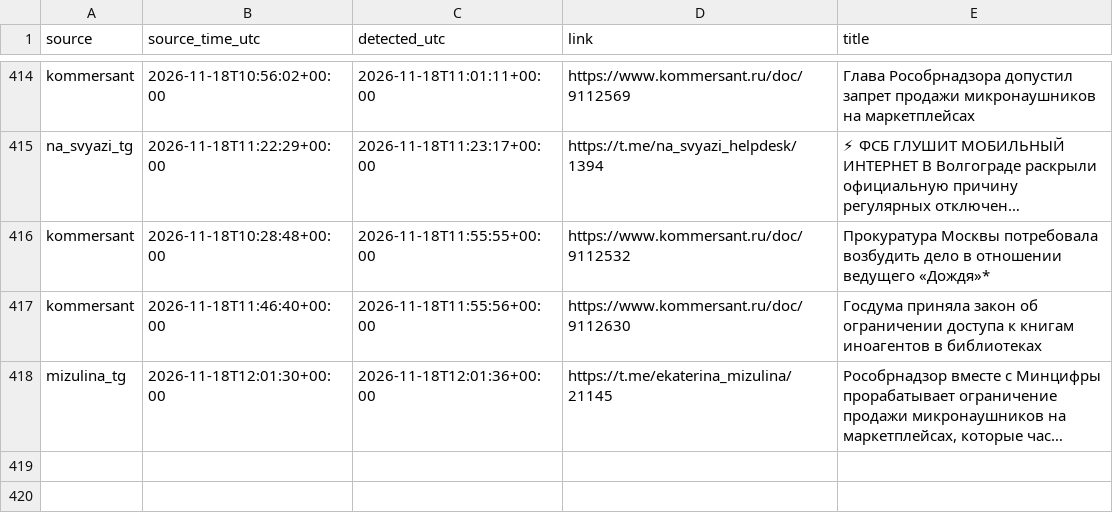
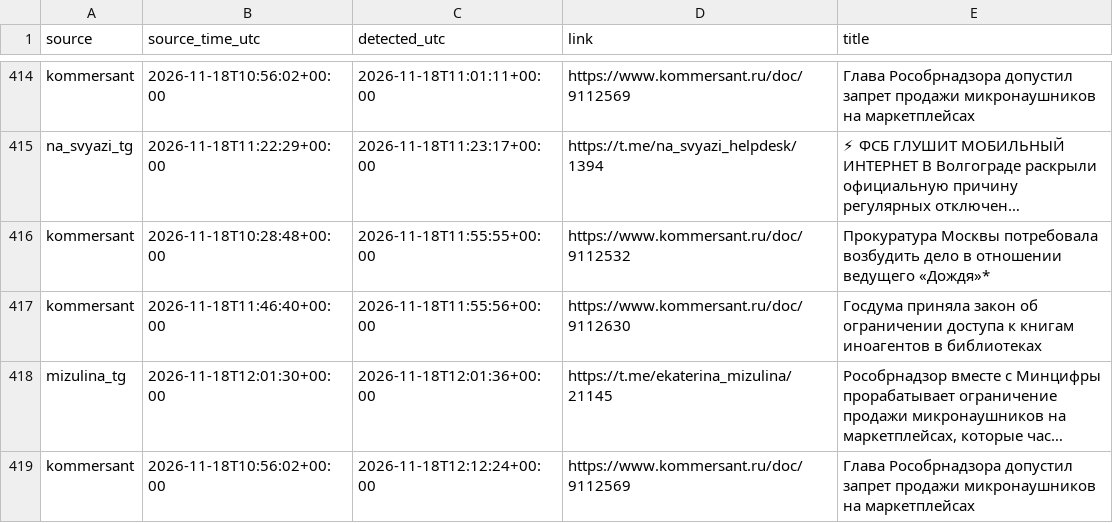
Before and after one commit to kvyvo/rknkid-radar, a CSV file: detections.csv, drawn as a sheet; only a part is shown, gaps mark what is left out; long unchanged cells end in …; the diff names each change by its address in the sheet, - before the commit and + after, or states it on an @@ line.

```diff
--- a/detections.csv
+++ b/detections.csv
+row 419: kommersant | 2026-11-18T10:56:02+00:00 | 2026-11-18T12:12:24+00:00 | https://www.kommersant.ru/doc/9112569 | Глава Рособрнадзора допустил запрет продажи микронаушников на маркетплейсах
```
Also changed, not shown: 1 other file.
